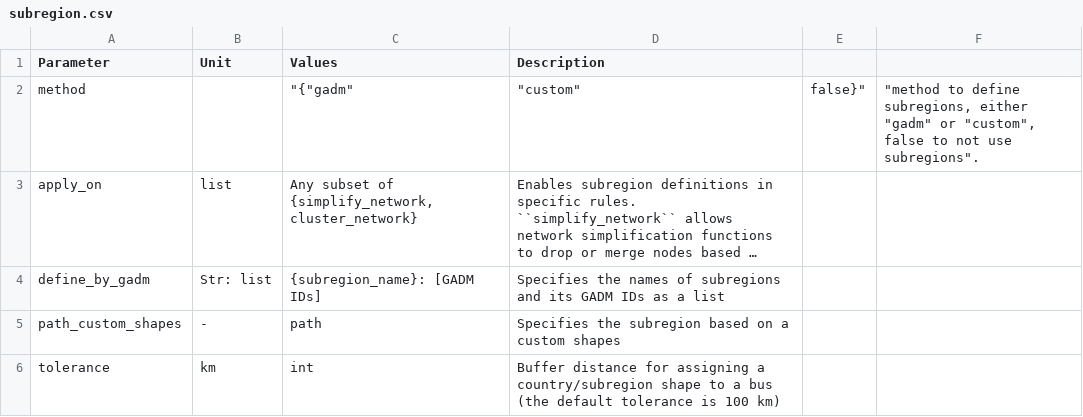
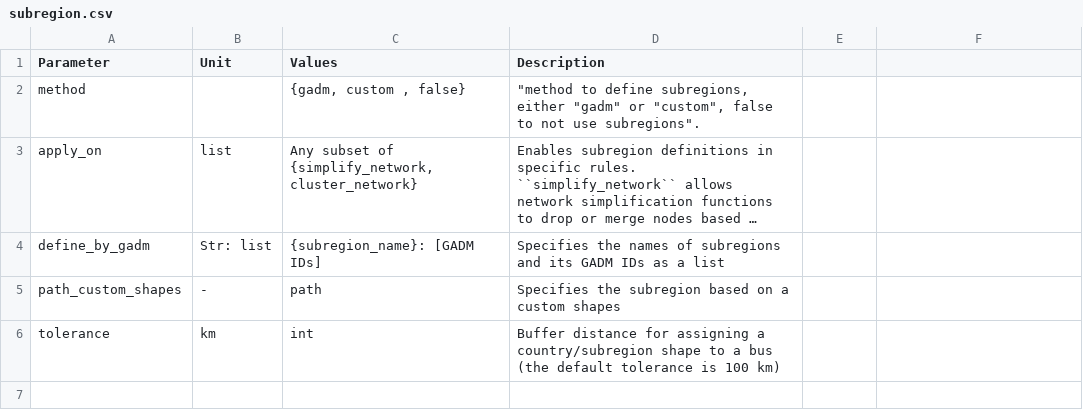
Before and after one commit to pypsa-meets-earth/pypsa-earth, a CSV file: doc/configtables/subregion.csv, drawn as a sheet; long unchanged cells end in …; the diff names each change by its address in the sheet, - before the commit and + after, or states it on an @@ line.

Commit message:
minor doc change for subregion.csv

```diff
--- a/doc/configtables/subregion.csv
+++ b/doc/configtables/subregion.csv
-C2 (Values): "{"gadm"
+C2 (Values): {gadm, custom , false}
-D2 (Description): "custom"
+D2 (Description): "method to define subregions, either "gadm" or "custom", false to not use subregions".
-E2: false}"
+E2: (empty)
-F2: "method to define subregions, either "gadm" or "custom", false to not use subregions".
+F2: (empty)
```
